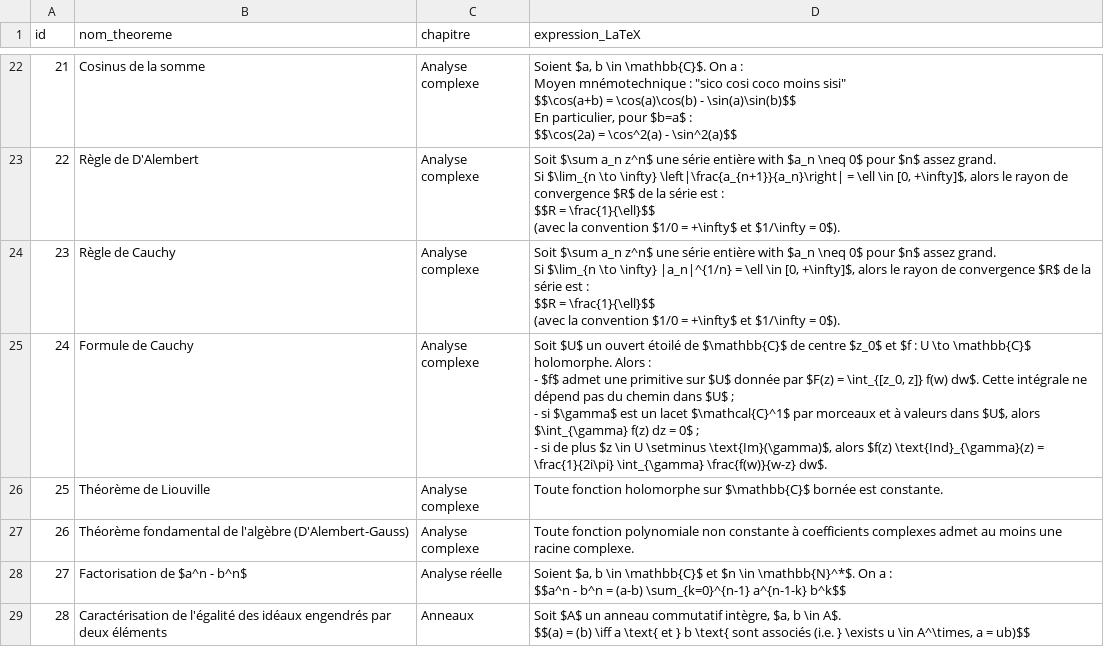
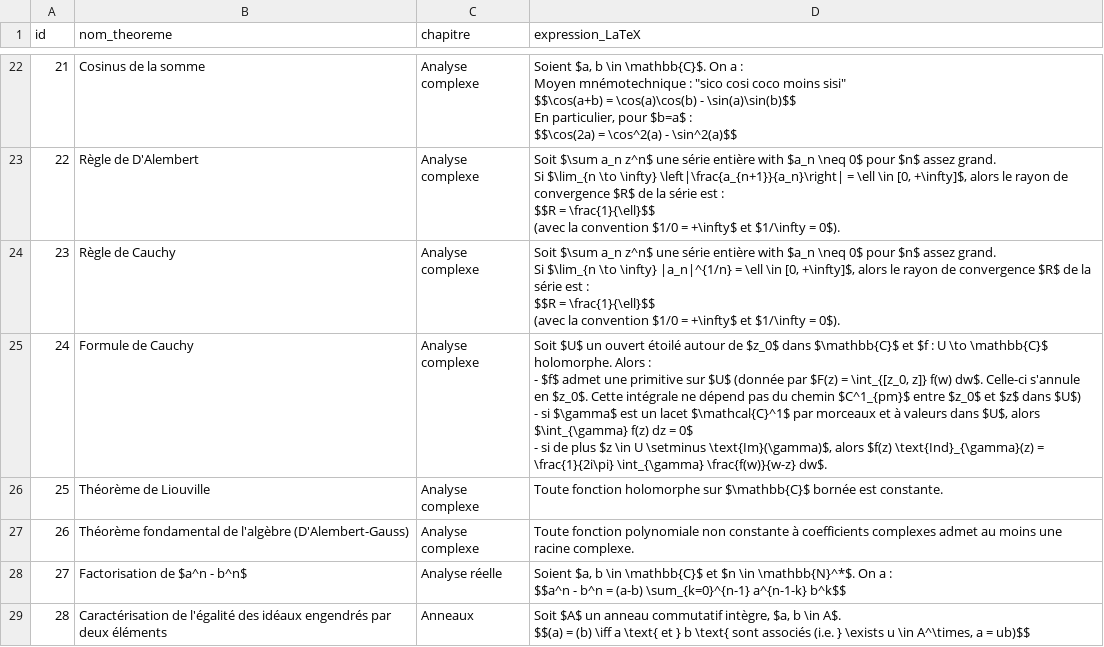
Before and after one commit to gtentillier/revisions_agreg, a CSV file: data/liste_theoremes.csv, drawn as a sheet; only a part is shown, gaps mark what is left out; the diff covers the shown part only.

```diff
--- a/data/liste_theoremes.csv
+++ b/data/liste_theoremes.csv
@@ -109,6 +109,7 @@ $$R = \frac{1}{\ell}$$
 (avec la convention $1/0 = +\infty$ et $1/\infty = 0$)."
-24,Formule de Cauchy,Analyse complexe,"Soit $U$ un ouvert étoilé de $\mathbb{C}$ de centre $z_0$ et $f : U \to \mathbb{C}$ holomorphe. Alors :
-- $f$ admet une primitive sur $U$ donnée par $F(z) = \int_{[z_0, z]} f(w) dw$. Cette intégrale ne dépend pas du chemin dans $U$ ;
-- si $\gamma$ est un lacet $\mathcal{C}^1$ par morceaux et à valeurs dans $U$, alors $\int_{\gamma} f(z) dz = 0$ ;
-- si de plus $z \in U \setminus \text{Im}(\gamma)$, alors $f(z) \text{Ind}_{\gamma}(z) = \frac{1}{2i\pi} \int_{\gamma} \frac{f(w)}{w-z} dw$."
+24,Formule de Cauchy,Analyse complexe,"Soit $U$ un ouvert étoilé autour de $z_0$ dans $\mathbb{C}$ et $f : U \to \mathbb{C}$ holomorphe. Alors :
+
+- $f$ admet une primitive sur $U$ (donnée par $F(z) = \int_{[z_0, z]} f(w) dw$. Celle-ci s'annule en $z_0$. Cette intégrale ne dépend pas du chemin $C^1_{pm}$ entre $z_0$ et $z$ dans $U$)
+- si $\gamma$ est un lacet $\mathcal{C}^1$ par morceaux et à valeurs dans $U$, alors $\int_{\gamma} f(z) dz = 0$
+- si de plus $z \in U \setminus \text{Im}(\gamma)$, alors $f(z) \text{Ind}_{\gamma}(z) = \frac{1}{2i\pi} \int_{\gamma} \frac{f(w)}{w-z} dw$."
 25,Théorème de Liouville,Analyse complexe,"Toute fonction holomorphe sur $\mathbb{C}$ bornée est constante."
```
Also changed, not shown: 4 added rows and 10 edited cells elsewhere in this file, suivi_revisions.csv, 4 other files.
